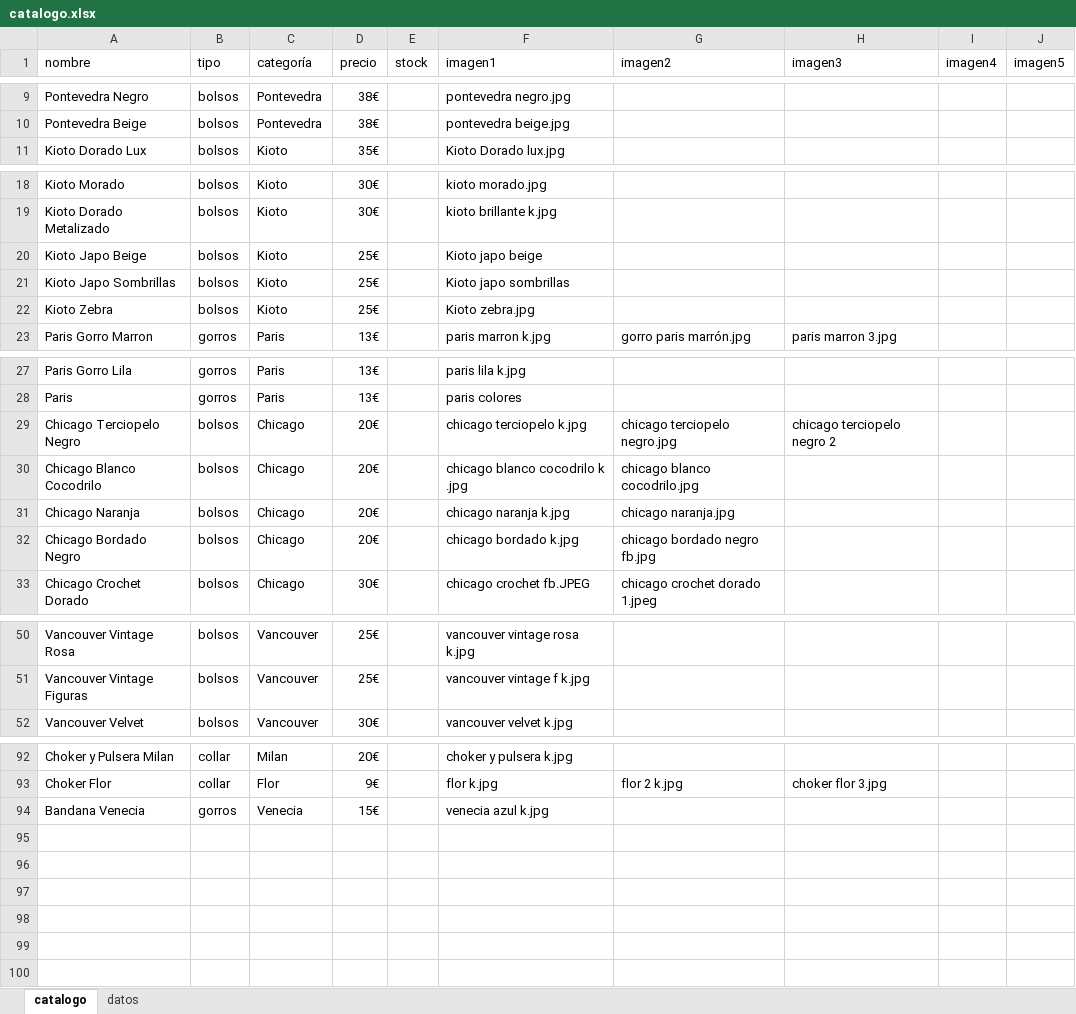
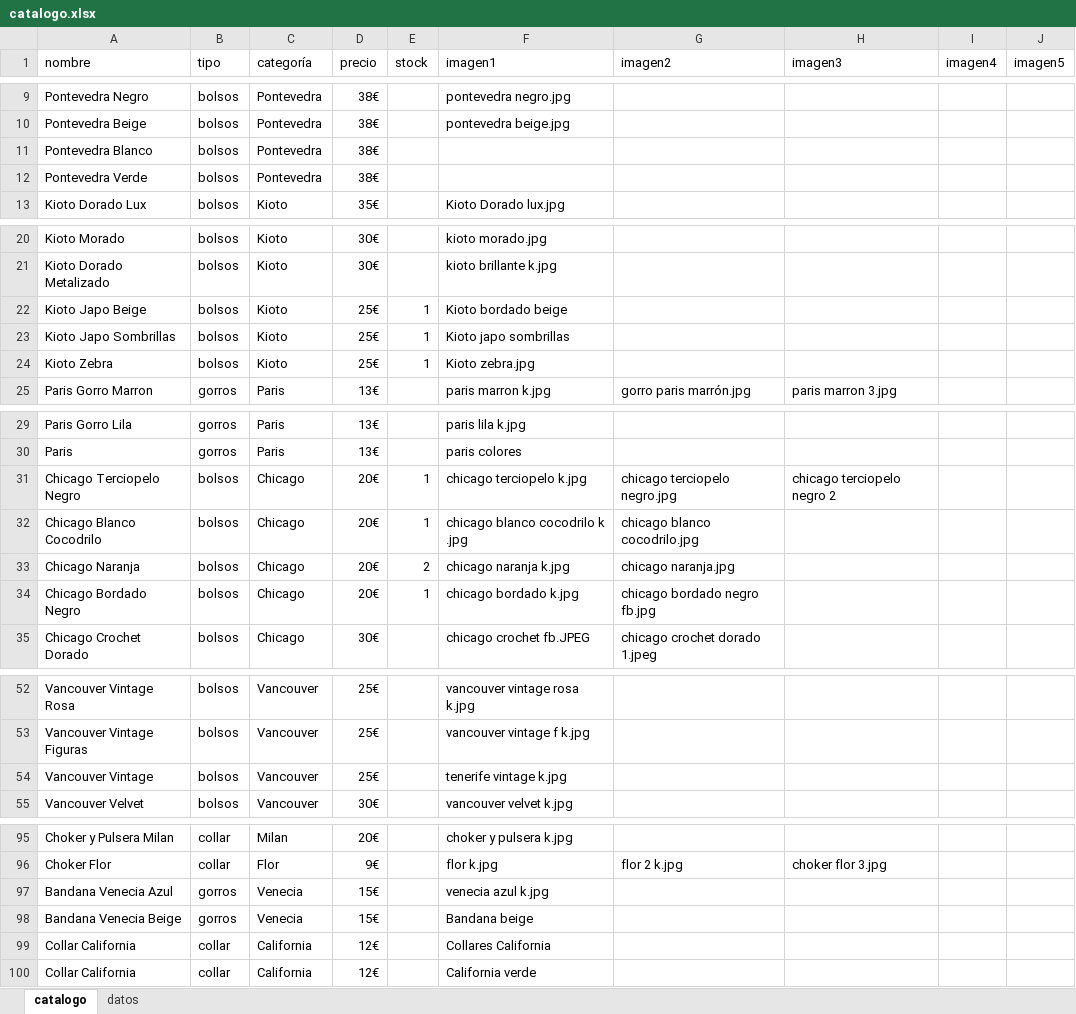
Before and after one commit to guillebielza/maruchis, an Excel workbook: catalogo.xlsx, sheet catalogo, drawn as a sheet; only a part is shown, gaps mark what is left out; values as stored, in another font and other column widths than the file's, no borders; charts and pictures and table styles not drawn; addresses are those after the commit; the diff covers the shown part only; the diff names each change by its address in the sheet, - before the commit and + after, or states it on an @@ line.

```diff
--- a/catalogo.xlsx (sheet catalogo)
+++ b/catalogo.xlsx (sheet catalogo)
+row 11: Pontevedra Blanco | bolsos | Pontevedra | 38€
+row 12: Pontevedra Verde | bolsos | Pontevedra | 38€
-E22:E24 (stock): (empty)
+E22:E24 (stock): 1
-F22 (imagen1): Kioto japo beige
+F22 (imagen1): Kioto bordado beige
-E31:E32 (stock): (empty)
+E31:E32 (stock): 1
-E33 (stock): (empty)
+E33 (stock): 2
-E34 (stock): (empty)
+E34 (stock): 1
+row 54: Vancouver Vintage | bolsos | Vancouver | 25€ |  | tenerife vintage k.jpg
-A97 (nombre): Bandana Venecia
+A97 (nombre): Bandana Venecia Azul
+row 98: Bandana Venecia Beige | gorros | Venecia | 15€ |  | Bandana beige
+row 99: Collar California | collar | California | 12€ |  | Collares California
+row 100: Collar California | collar | California | 12€ |  | California verde
```
Also changed, not shown: 2 edited cells elsewhere in this sheet, sheet datos, 5 other files.
